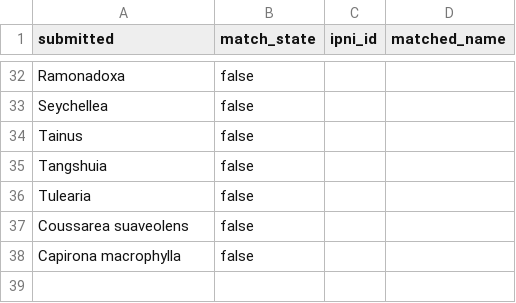
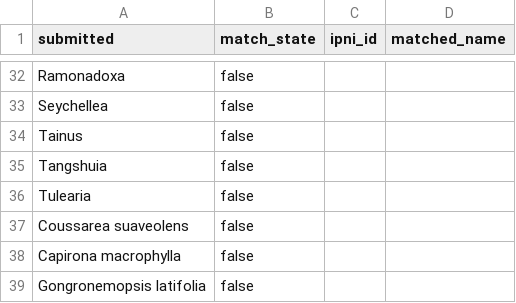
Before and after one commit to alrichardbollans/wcvpy, a CSV file: wcvp_name_matching/knms_unmatched_accepted_names.csv, drawn as a sheet; only a part is shown, gaps mark what is left out; the diff names each change by its address in the sheet, - before the commit and + after, or states it on an @@ line.

Commit message:
Update to new wcvp

```diff
--- a/wcvp_name_matching/knms_unmatched_accepted_names.csv
+++ b/wcvp_name_matching/knms_unmatched_accepted_names.csv
+row 39: Gongronemopsis latifolia | false
```
